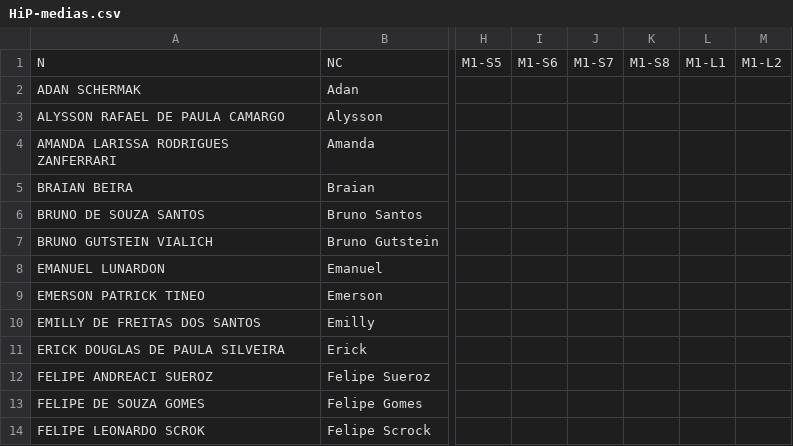
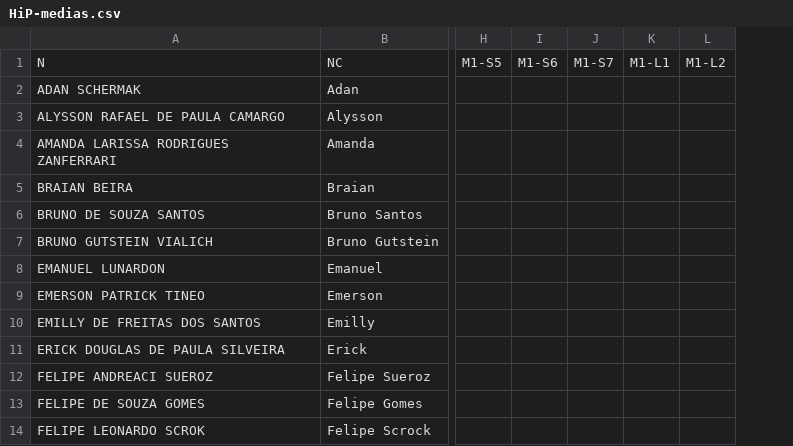
Before and after one commit to fernandocastillovicencio/medias-UB-castillo, a CSV file: HiP-medias.csv, drawn as a sheet; only a part is shown, gaps mark what is left out; the diff names each change by its address in the sheet, - before the commit and + after, or states it on an @@ line.

```diff
--- a/HiP-medias.csv
+++ b/HiP-medias.csv
-column K, row 1: M1-S8
```
Also changed, not shown: MaF-medias.csv, 1 other file.
